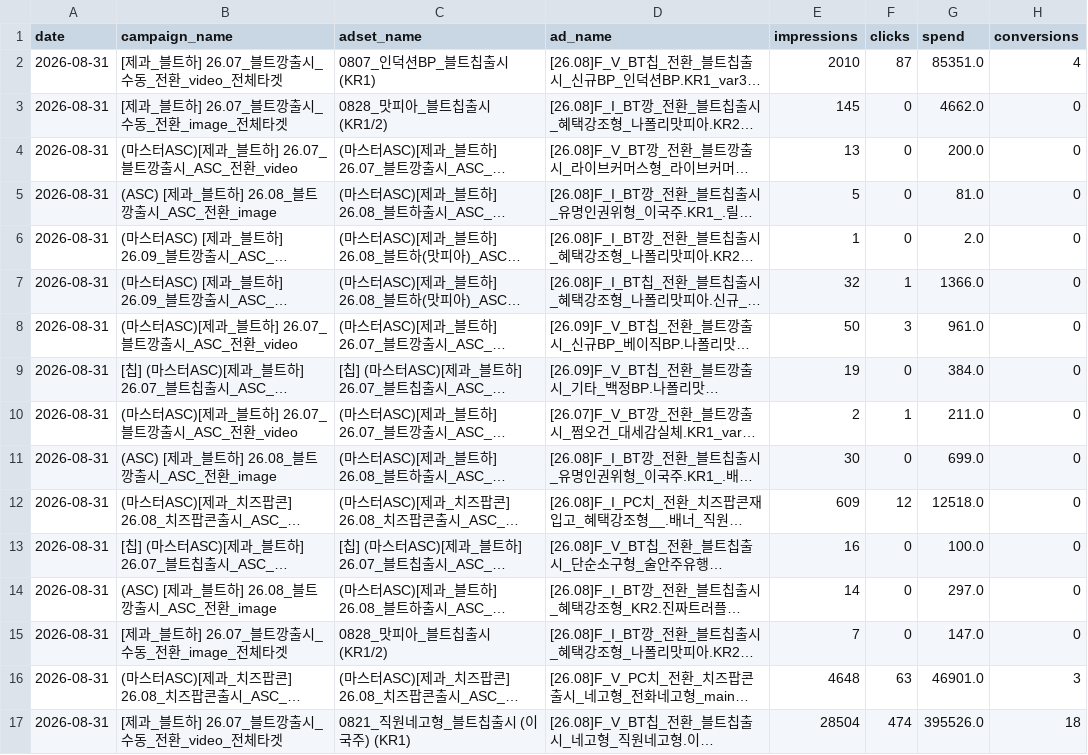
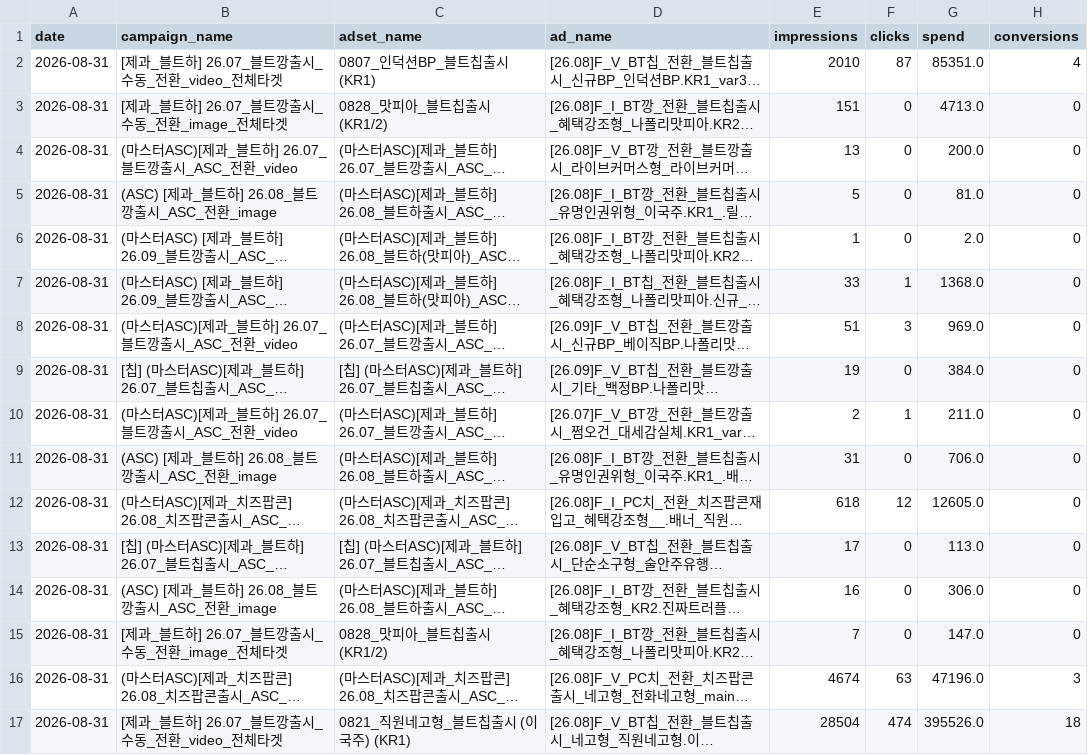
Before and after one commit to youngeun-yun/lalasweet-ad-dashboard, a CSV file: data/meta_raw_2026-08-31_2026-08-31.csv, drawn as a sheet; only a part is shown; long unchanged cells end in …; the diff covers the shown part only; the diff names each change by its address in the sheet, - before the commit and + after, or states it on an @@ line.

```diff
--- a/data/meta_raw_2026-08-31_2026-08-31.csv
+++ b/data/meta_raw_2026-08-31_2026-08-31.csv
-E3 (impressions): 145
+E3 (impressions): 151
-G3 (spend): 4662.0
+G3 (spend): 4713.0
-E7 (impressions): 32
+E7 (impressions): 33
-G7 (spend): 1366.0
+G7 (spend): 1368.0
-E8 (impressions): 50
+E8 (impressions): 51
-G8 (spend): 961.0
+G8 (spend): 969.0
-E11 (impressions): 30
+E11 (impressions): 31
-G11 (spend): 699.0
+G11 (spend): 706.0
-E12 (impressions): 609
+E12 (impressions): 618
-G12 (spend): 12518.0
+G12 (spend): 12605.0
-E13 (impressions): 16
+E13 (impressions): 17
-G13 (spend): 100.0
+G13 (spend): 113.0
-E14 (impressions): 14
+E14 (impressions): 16
-G14 (spend): 297.0
+G14 (spend): 306.0
-E16 (impressions): 4648
+E16 (impressions): 4674
-G16 (spend): 46901.0
+G16 (spend): 47196.0
```
Also changed, not shown: 127 edited cells elsewhere in this file, data/tiktok_raw_2026-08-31_2026-08-31.csv, 2 other files.
